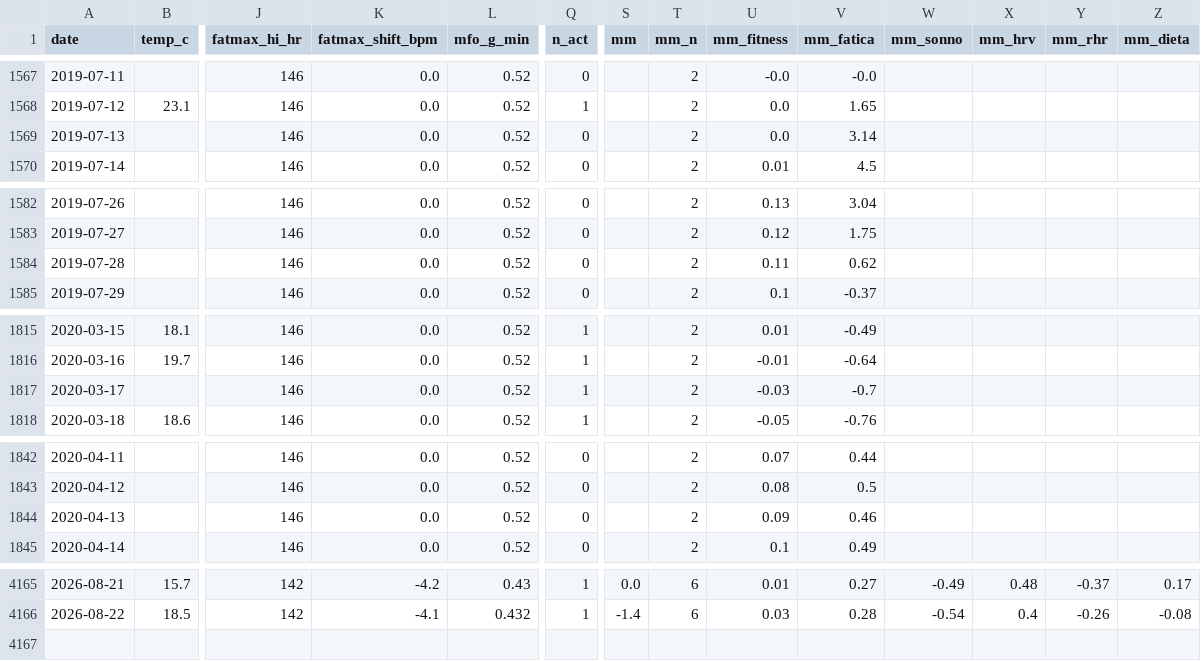
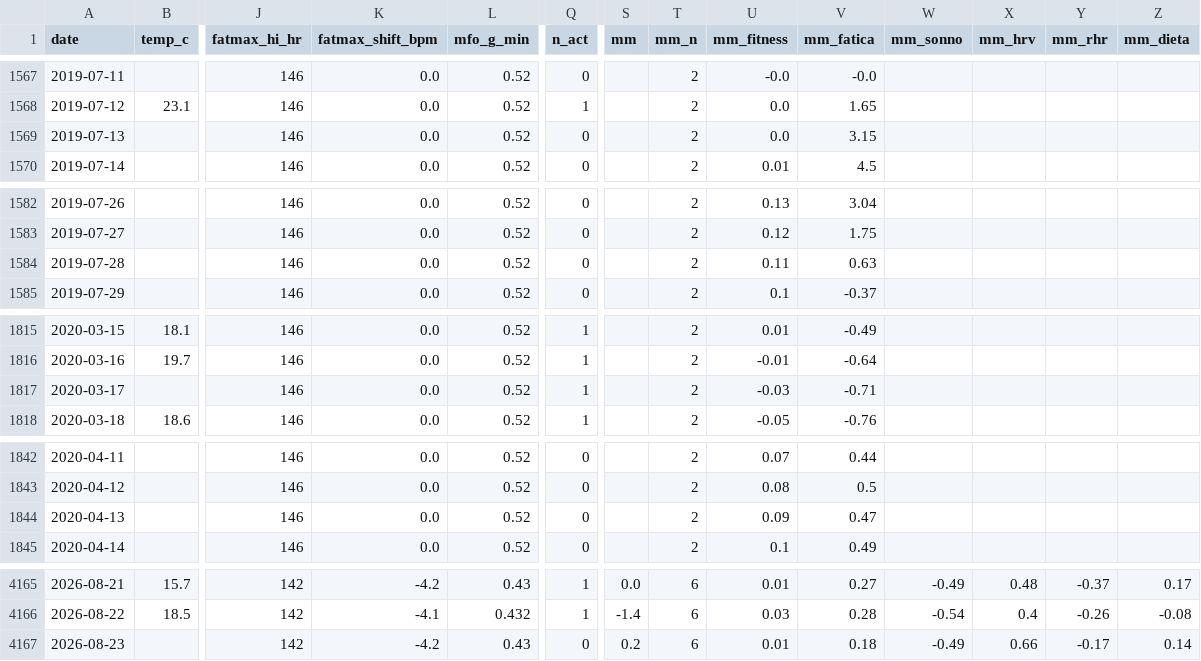
Before and after one commit to micmer-git/micmer-git.github.io, a CSV file: vita/cibo/data/metabolismo.csv, drawn as a sheet; only a part is shown, gaps mark what is left out; rows hold the shown columns only; the diff covers the shown part only; the diff names each change by its address in the sheet, - before the commit and + after, or states it on an @@ line.

```diff
--- a/vita/cibo/data/metabolismo.csv
+++ b/vita/cibo/data/metabolismo.csv
-V1569 (mm_fatica): 3.14
+V1569 (mm_fatica): 3.15
-V1584 (mm_fatica): 0.62
+V1584 (mm_fatica): 0.63
-V1817 (mm_fatica): -0.7
+V1817 (mm_fatica): -0.71
-V1844 (mm_fatica): 0.46
+V1844 (mm_fatica): 0.47
+row 4167: 2026-08-23 |  | 142 | -4.2 | 0.43 | 0 | 0.2 | 6 | 0.01 | 0.18 | -0.49 | 0.66 | -0.17 | 0.14
```
Also changed, not shown: 16 edited cells elsewhere in this file, vita/cibo/data/flora_foods.csv, vita/cibo/data/microbiome.csv, 6 other files.
